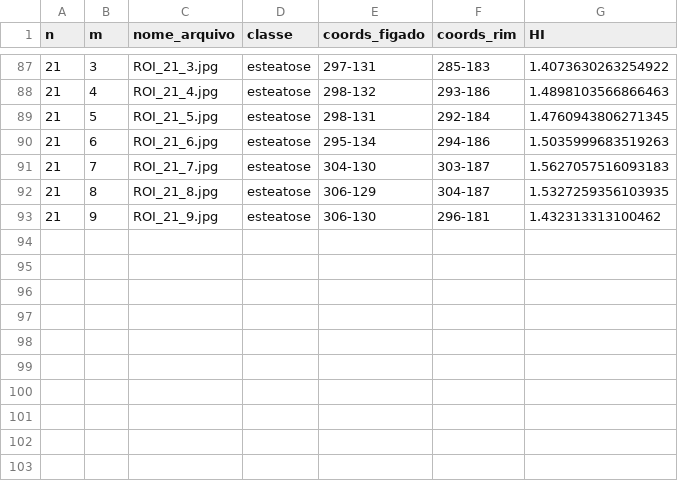
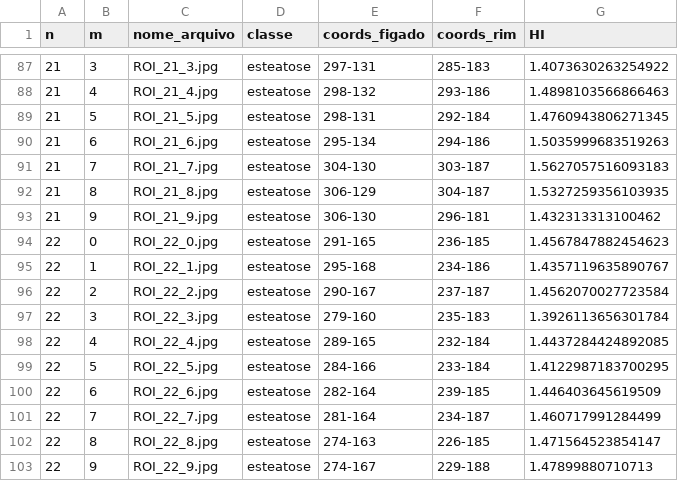
Before and after one commit to viniaug7/SteatosisAI, a CSV file: dados_das_rois.csv, drawn as a sheet; only a part is shown, gaps mark what is left out.

```diff
--- a/dados_das_rois.csv
+++ b/dados_das_rois.csv
@@ -93 +93,11 @@ n,m,nome_arquivo,classe,coords_figado,coords_rim,HI
 21,9,ROI_21_9.jpg,esteatose,306-130,296-181,1.432313313100462
+22,0,ROI_22_0.jpg,esteatose,291-165,236-185,1.4567847882454623
+22,1,ROI_22_1.jpg,esteatose,295-168,234-186,1.4357119635890767
+22,2,ROI_22_2.jpg,esteatose,290-167,237-187,1.4562070027723584
+22,3,ROI_22_3.jpg,esteatose,279-160,235-183,1.3926113656301784
+22,4,ROI_22_4.jpg,esteatose,289-165,232-184,1.4437284424892085
+22,5,ROI_22_5.jpg,esteatose,284-166,233-184,1.4122987183700295
+22,6,ROI_22_6.jpg,esteatose,282-164,239-185,1.446403645619509
+22,7,ROI_22_7.jpg,esteatose,281-164,234-187,1.460717991284499
+22,8,ROI_22_8.jpg,esteatose,274-163,226-185,1.471564523854147
+22,9,ROI_22_9.jpg,esteatose,274-167,229-188,1.47899880710713
```
Also changed, not shown: 11 other files.
